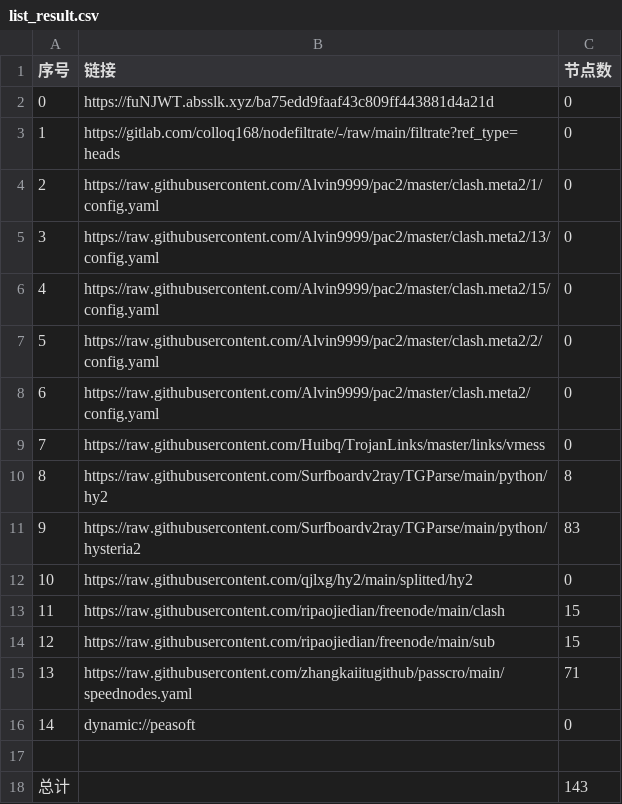
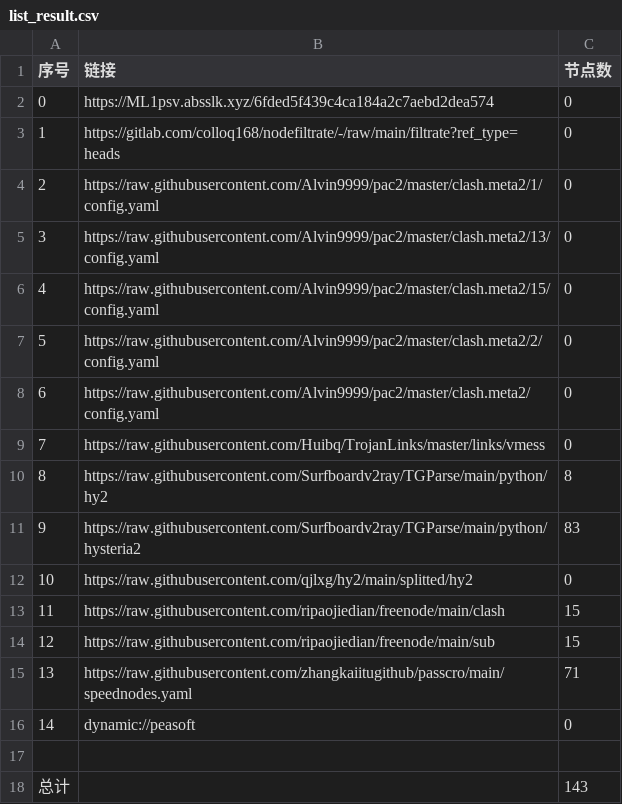
Before and after one commit to suanxidanian/AutoMergePublicNodes, a CSV file: list_result.csv, drawn as a sheet.

```diff
--- a/list_result.csv
+++ b/list_result.csv
@@ -1,3 +1,3 @@
 序号,链接,节点数
-0,https://fuNJWT.absslk.xyz/ba75edd9faaf43c809ff443881d4a21d,0
+0,https://ML1psv.absslk.xyz/6fded5f439c4ca184a2c7aebd2dea574,0
 1,https://gitlab.com/colloq168/nodefiltrate/-/raw/main/filtrate?ref_type=heads,0
```
Also changed, not shown: 3 other files.
